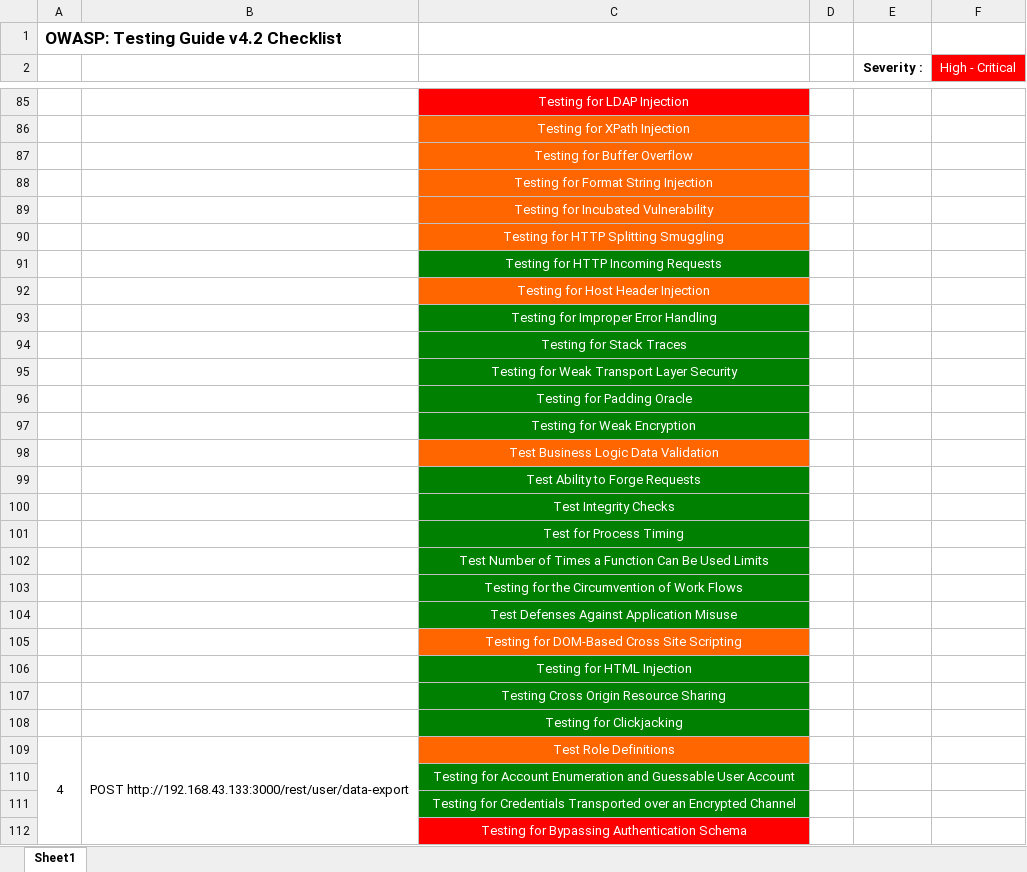
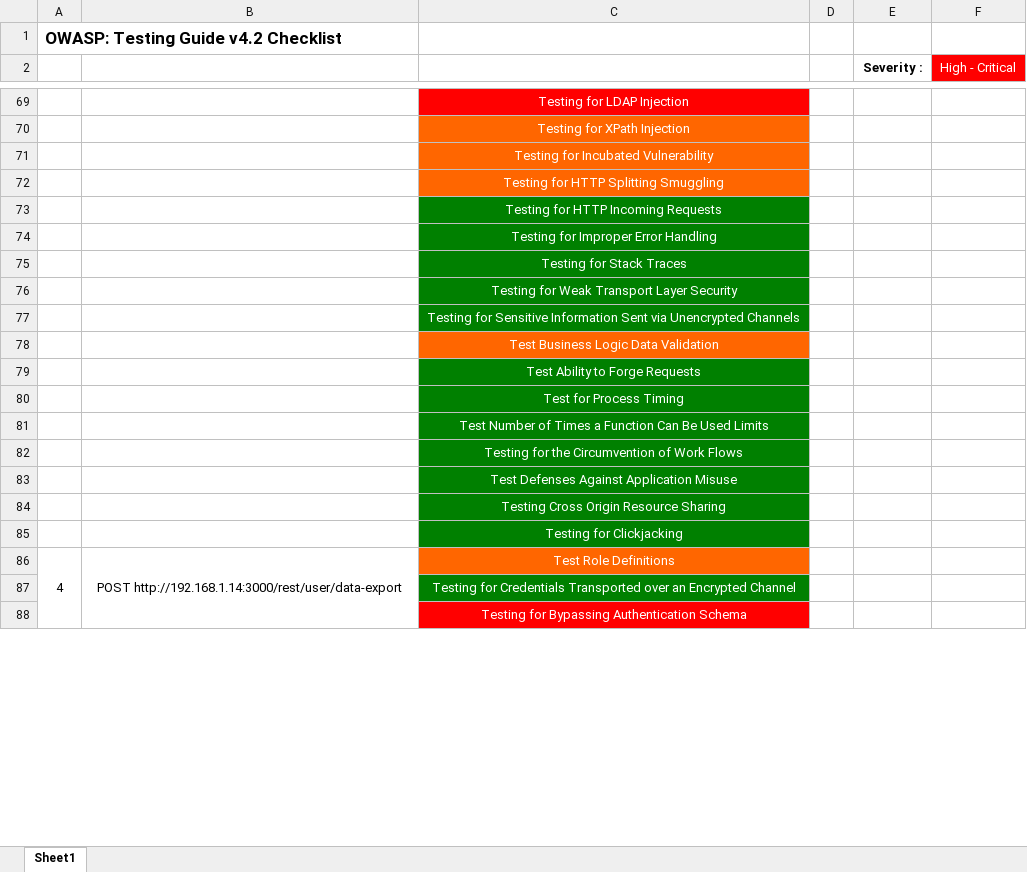
Before and after one commit to kos0ng/owasp-wstg-mapper, an Excel workbook: report/filter_juice_shop.xlsx, sheet Sheet1, drawn as a sheet; only a part is shown, gaps mark what is left out; values as stored, in another font and other column widths than the file's, no borders; conditional formats not drawn; removed rows and columns are numbered as before the commit, all else as after; the diff covers the shown part only; the diff names each change by its address in the sheet, - before the commit and + after, or states it on an @@ line.

```diff
--- a/report/filter_juice_shop.xlsx (sheet Sheet1)
+++ b/report/filter_juice_shop.xlsx (sheet Sheet1)
@@ column A renumbered between rows 3 and 144 @@
-row 87:  |  | Testing for Buffer Overflow
-row 88:  |  | Testing for Format String Injection
@@ row 92 moved to row 131: Testing for Host Header Injection @@
-C77: Testing for Padding Oracle
+C77: Testing for Sensitive Information Sent via Unencrypted Channels
-row 97:  |  | Testing for Weak Encryption
-row 100:  |  | Test Integrity Checks
-row 105:  |  | Testing for DOM-Based Cross Site Scripting
-row 106:  |  | Testing for HTML Injection
-A109:A144 merged
+A86:A115 merged
-B86: POST http://192.168.43.133:3000/rest/user/data-export
+B86: POST http://192.168.1.14:3000/rest/user/data-export
-B109:B144 merged
+B86:B115 merged
-row 110:  |  | Testing for Account Enumeration and Guessable User Account
```
Also changed, not shown: 6 added rows, 34 removed rows, 22 moved rows, 7 edited cells, cell formats and merged cells elsewhere in this sheet, report/coba.xlsx, report/custom_juice_shop.xlsx, 24 other files.
